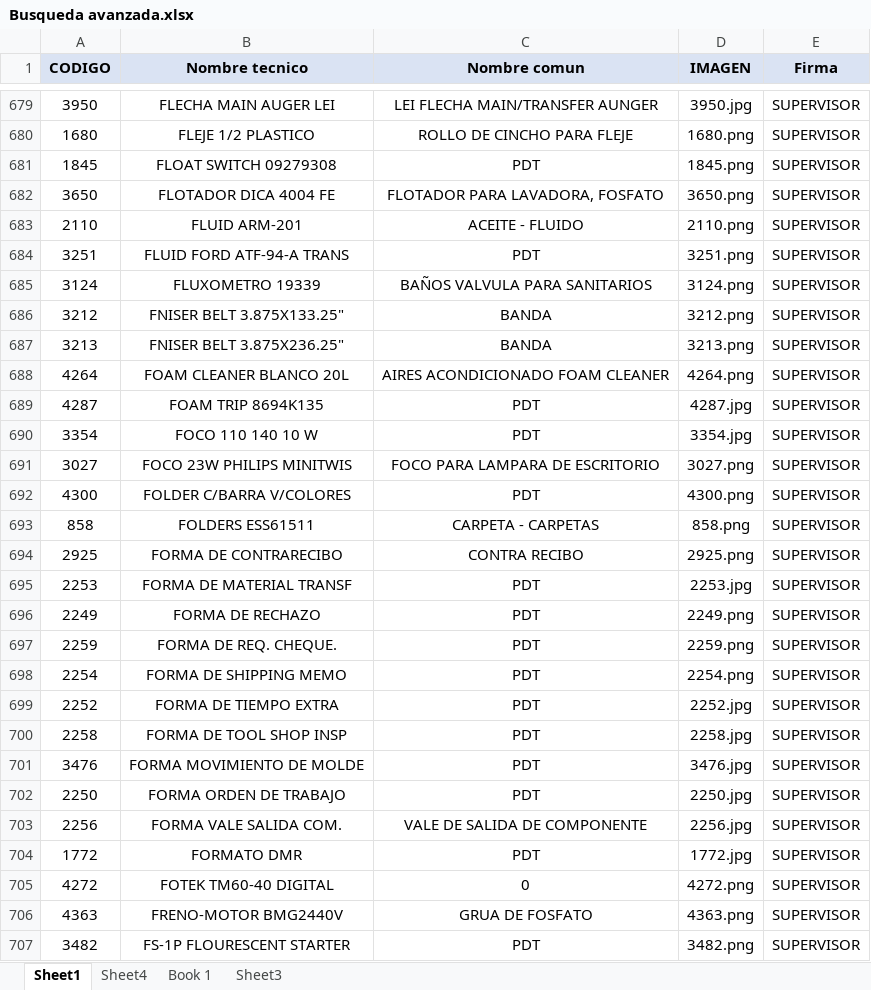
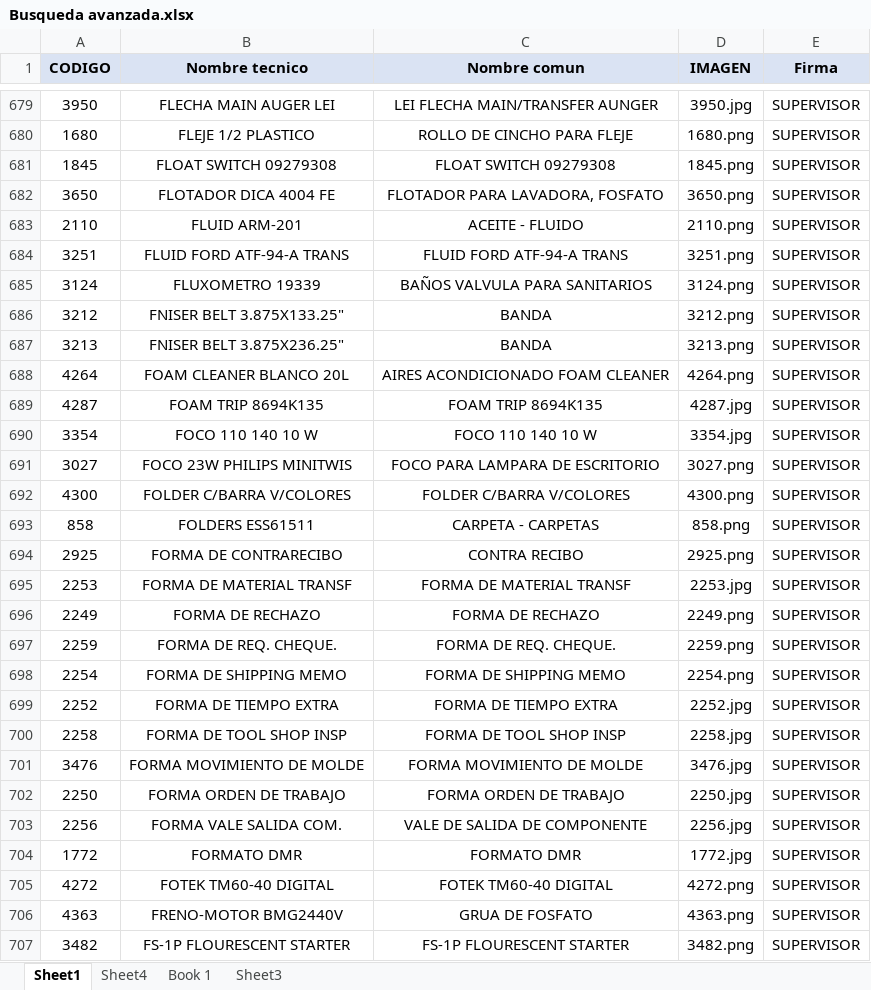
Before and after one commit to AlmacenParkerP-2/MasterList-002, an Excel workbook: Busqueda avanzada.xlsx, sheet Sheet1, drawn as a sheet; only a part is shown, gaps mark what is left out; values as stored, in another font and other column widths than the file's, no borders; conditional formats not drawn; the diff covers the shown part only; the diff names each change by its address in the sheet, - before the commit and + after, or states it on an @@ line.

Commit message:
Add files via upload

```diff
--- a/Busqueda avanzada.xlsx (sheet Sheet1)
+++ b/Busqueda avanzada.xlsx (sheet Sheet1)
-C681 (Nombre comun): PDT
+C681 (Nombre comun): FLOAT SWITCH 09279308
-C684 (Nombre comun): PDT
+C684 (Nombre comun): FLUID FORD ATF-94-A TRANS
-C689 (Nombre comun): PDT
+C689 (Nombre comun): FOAM TRIP 8694K135
-C690 (Nombre comun): PDT
+C690 (Nombre comun): FOCO 110 140 10 W
-C692 (Nombre comun): PDT
+C692 (Nombre comun): FOLDER C/BARRA V/COLORES
-C695 (Nombre comun): PDT
+C695 (Nombre comun): FORMA DE MATERIAL TRANSF
-C696 (Nombre comun): PDT
+C696 (Nombre comun): FORMA DE RECHAZO
-C697 (Nombre comun): PDT
+C697 (Nombre comun): FORMA DE REQ. CHEQUE.
-C698 (Nombre comun): PDT
+C698 (Nombre comun): FORMA DE SHIPPING MEMO
-C699 (Nombre comun): PDT
+C699 (Nombre comun): FORMA DE TIEMPO EXTRA
-C700 (Nombre comun): PDT
+C700 (Nombre comun): FORMA DE TOOL SHOP INSP
-C701 (Nombre comun): PDT
+C701 (Nombre comun): FORMA MOVIMIENTO DE MOLDE
-C702 (Nombre comun): PDT
+C702 (Nombre comun): FORMA ORDEN DE TRABAJO
-C704 (Nombre comun): PDT
+C704 (Nombre comun): FORMATO DMR
-C705 (Nombre comun): 0
+C705 (Nombre comun): FOTEK TM60-40 DIGITAL
-C707 (Nombre comun): PDT
+C707 (Nombre comun): FS-1P FLOURESCENT STARTER
```
Also changed, not shown: 526 edited cells elsewhere in this sheet.
